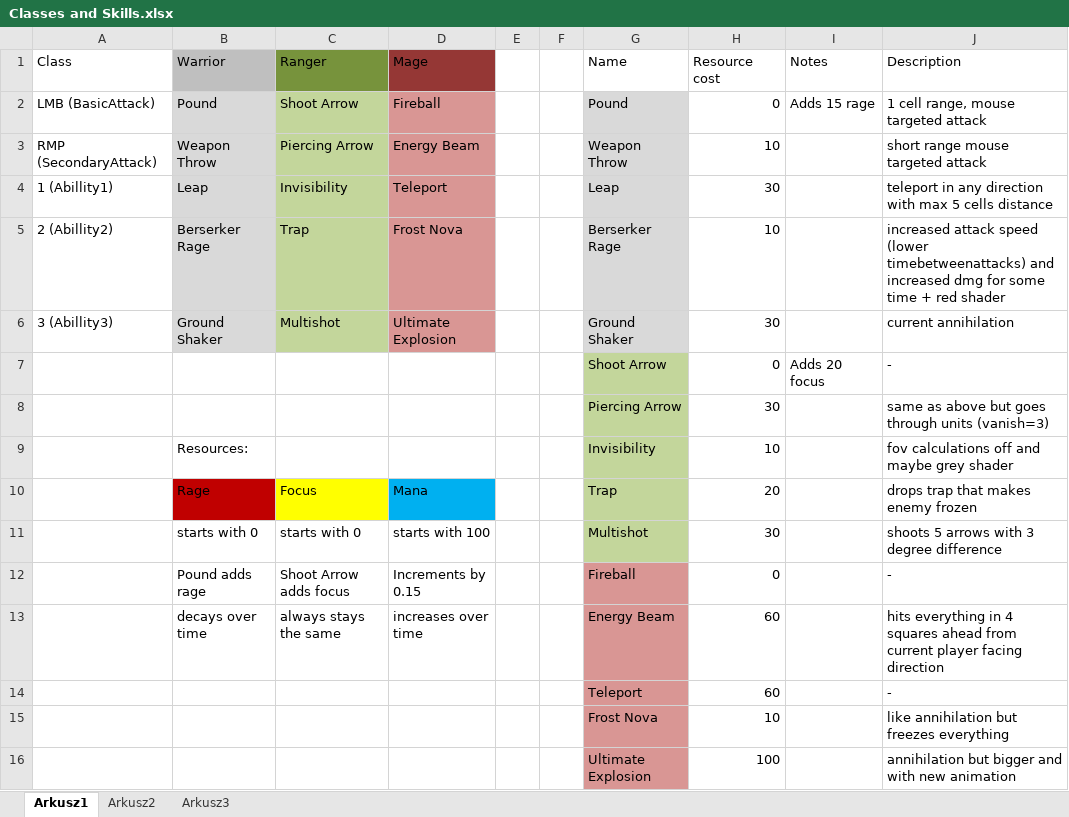
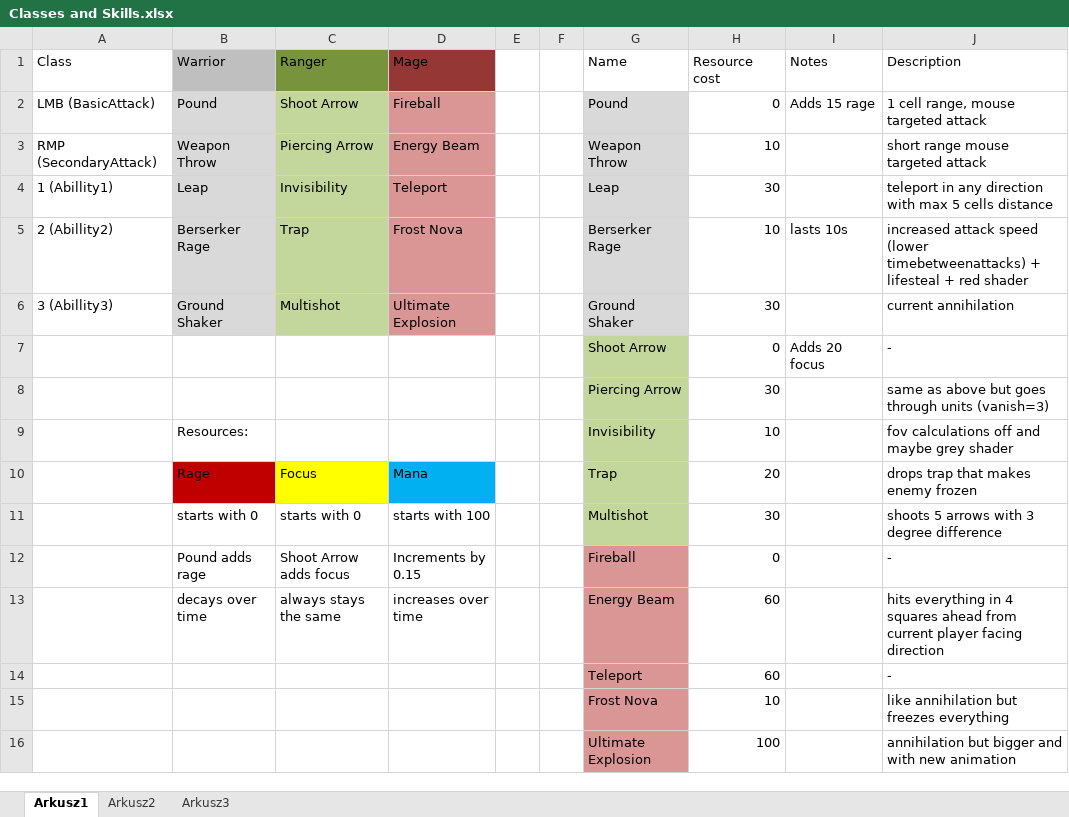
Before and after one commit to Zizajer/PG2D_2018_zimowy_dzienni_grupa_5_duplicate, an Excel workbook: Documentation/Classes and Skills.xlsx, sheet Arkusz1, drawn as a sheet; values as stored, in another font and other column widths than the file's, no borders; the diff names each change by its address in the sheet, - before the commit and + after, or states it on an @@ line.

Commit message:
added berserker rage to warrior 2

```diff
--- a/Documentation/Classes and Skills.xlsx (sheet Arkusz1)
+++ b/Documentation/Classes and Skills.xlsx (sheet Arkusz1)
-I5 (Notes): (empty)
+I5 (Notes): lasts 10s
-J5 (Description): …(lower timebetweenattacks) and increased dmg for some time + red…
+J5 (Description): …(lower timebetweenattacks) + lifesteal + red…
```
Also changed, not shown: 16 other files.
